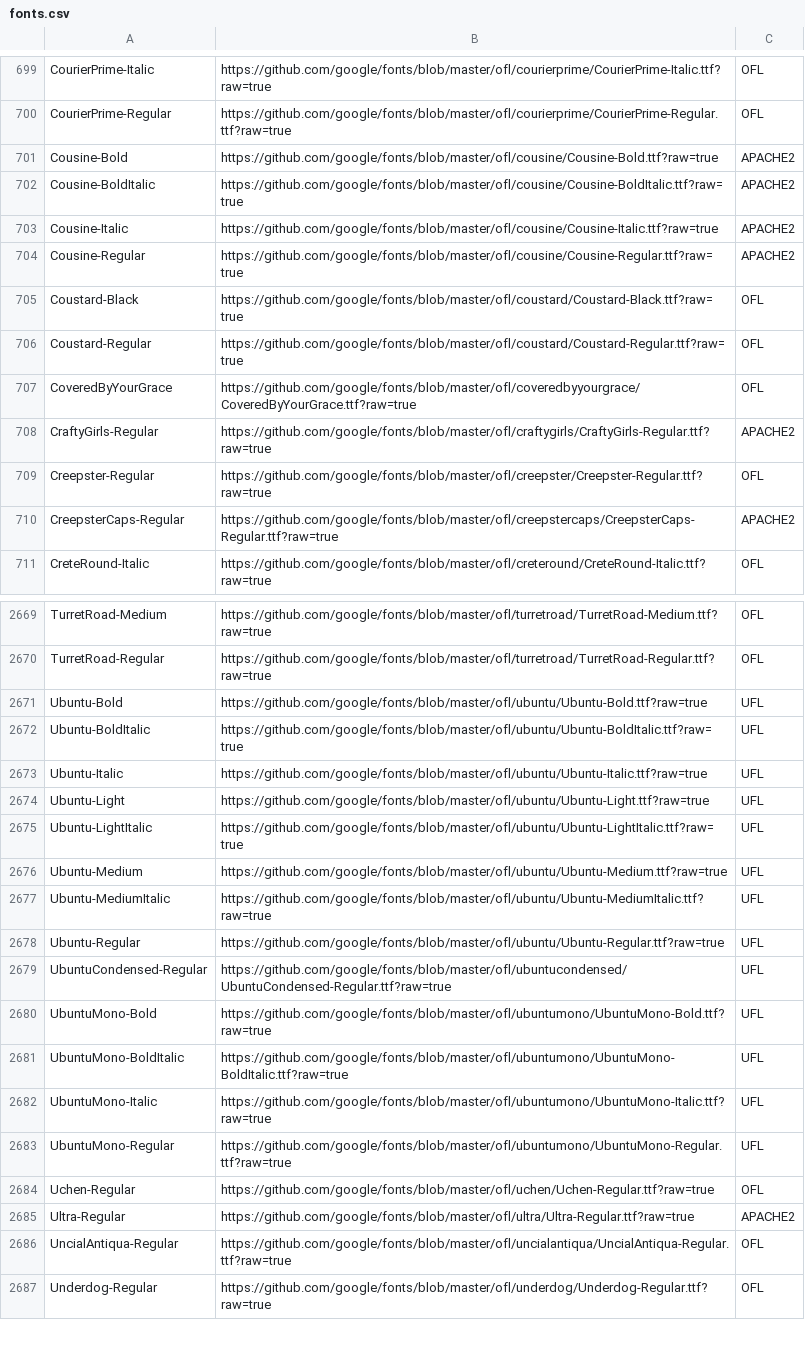
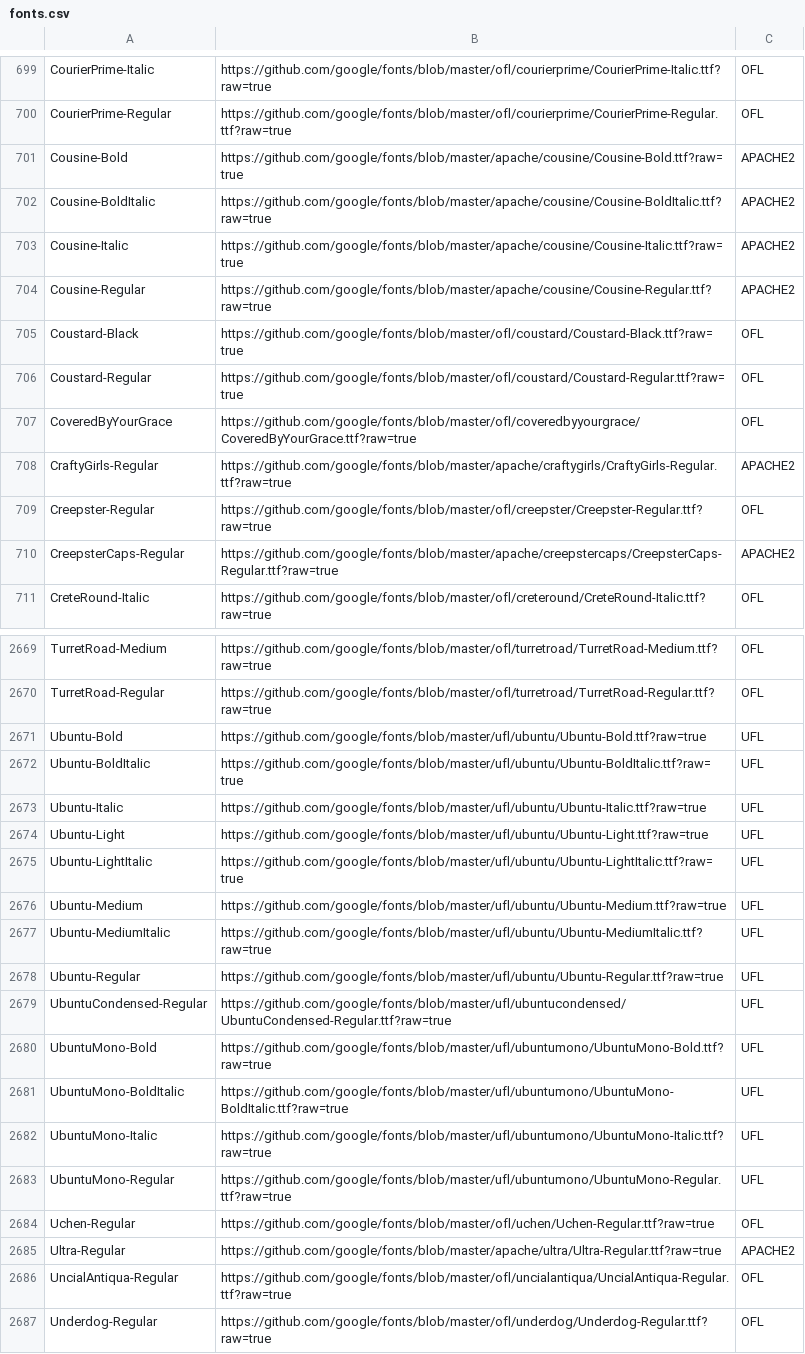
Before and after one commit to treeform/freefrontfinder, a CSV file: fonts.csv, drawn as a sheet; only a part is shown, gaps mark what is left out; the diff covers the shown part only.

```diff
--- a/fonts.csv
+++ b/fonts.csv
@@ -700,6 +700,6 @@ CourierPrime-Italic,"https://github.com/google/fonts/blob/master/ofl/courierprim
 CourierPrime-Regular,"https://github.com/google/fonts/blob/master/ofl/courierprime/CourierPrime-Regular.ttf?raw=true",OFL
-Cousine-Bold,"https://github.com/google/fonts/blob/master/ofl/cousine/Cousine-Bold.ttf?raw=true",APACHE2
-Cousine-BoldItalic,"https://github.com/google/fonts/blob/master/ofl/cousine/Cousine-BoldItalic.ttf?raw=true",APACHE2
-Cousine-Italic,"https://github.com/google/fonts/blob/master/ofl/cousine/Cousine-Italic.ttf?raw=true",APACHE2
-Cousine-Regular,"https://github.com/google/fonts/blob/master/ofl/cousine/Cousine-Regular.ttf?raw=true",APACHE2
+Cousine-Bold,"https://github.com/google/fonts/blob/master/apache/cousine/Cousine-Bold.ttf?raw=true",APACHE2
+Cousine-BoldItalic,"https://github.com/google/fonts/blob/master/apache/cousine/Cousine-BoldItalic.ttf?raw=true",APACHE2
+Cousine-Italic,"https://github.com/google/fonts/blob/master/apache/cousine/Cousine-Italic.ttf?raw=true",APACHE2
+Cousine-Regular,"https://github.com/google/fonts/blob/master/apache/cousine/Cousine-Regular.ttf?raw=true",APACHE2
 Coustard-Black,"https://github.com/google/fonts/blob/master/ofl/coustard/Coustard-Black.ttf?raw=true",OFL
@@ -707,5 +707,5 @@ Coustard-Regular,"https://github.com/google/fonts/blob/master/ofl/coustard/Coust
 CoveredByYourGrace,"https://github.com/google/fonts/blob/master/ofl/coveredbyyourgrace/CoveredByYourGrace.ttf?raw=true",OFL
-CraftyGirls-Regular,"https://github.com/google/fonts/blob/master/ofl/craftygirls/CraftyGirls-Regular.ttf?raw=true",APACHE2
+CraftyGirls-Regular,"https://github.com/google/fonts/blob/master/apache/craftygirls/CraftyGirls-Regular.ttf?raw=true",APACHE2
 Creepster-Regular,"https://github.com/google/fonts/blob/master/ofl/creepster/Creepster-Regular.ttf?raw=true",OFL
-CreepsterCaps-Regular,"https://github.com/google/fonts/blob/master/ofl/creepstercaps/CreepsterCaps-Regular.ttf?raw=true",APACHE2
+CreepsterCaps-Regular,"https://github.com/google/fonts/blob/master/apache/creepstercaps/CreepsterCaps-Regular.ttf?raw=true",APACHE2
 CreteRound-Italic,"https://github.com/google/fonts/blob/master/ofl/creteround/CreteRound-Italic.ttf?raw=true",OFL
@@ -2670,17 +2670,17 @@ TurretRoad-Medium,"https://github.com/google/fonts/blob/master/ofl/turretroad/Tu
 TurretRoad-Regular,"https://github.com/google/fonts/blob/master/ofl/turretroad/TurretRoad-Regular.ttf?raw=true",OFL
-Ubuntu-Bold,"https://github.com/google/fonts/blob/master/ofl/ubuntu/Ubuntu-Bold.ttf?raw=true",UFL
-Ubuntu-BoldItalic,"https://github.com/google/fonts/blob/master/ofl/ubuntu/Ubuntu-BoldItalic.ttf?raw=true",UFL
-Ubuntu-Italic,"https://github.com/google/fonts/blob/master/ofl/ubuntu/Ubuntu-Italic.ttf?raw=true",UFL
-Ubuntu-Light,"https://github.com/google/fonts/blob/master/ofl/ubuntu/Ubuntu-Light.ttf?raw=true",UFL
-Ubuntu-LightItalic,"https://github.com/google/fonts/blob/master/ofl/ubuntu/Ubuntu-LightItalic.ttf?raw=true",UFL
-Ubuntu-Medium,"https://github.com/google/fonts/blob/master/ofl/ubuntu/Ubuntu-Medium.ttf?raw=true",UFL
-Ubuntu-MediumItalic,"https://github.com/google/fonts/blob/master/ofl/ubuntu/Ubuntu-MediumItalic.ttf?raw=true",UFL
-Ubuntu-Regular,"https://github.com/google/fonts/blob/master/ofl/ubuntu/Ubuntu-Regular.ttf?raw=true",UFL
-UbuntuCondensed-Regular,"https://github.com/google/fonts/blob/master/ofl/ubuntucondensed/UbuntuCondensed-Regular.ttf?raw=true",UFL
-UbuntuMono-Bold,"https://github.com/google/fonts/blob/master/ofl/ubuntumono/UbuntuMono-Bold.ttf?raw=true",UFL
-UbuntuMono-BoldItalic,"https://github.com/google/fonts/blob/master/ofl/ubuntumono/UbuntuMono-BoldItalic.ttf?raw=true",UFL
-UbuntuMono-Italic,"https://github.com/google/fonts/blob/master/ofl/ubuntumono/UbuntuMono-Italic.ttf?raw=true",UFL
-UbuntuMono-Regular,"https://github.com/google/fonts/blob/master/ofl/ubuntumono/UbuntuMono-Regular.ttf?raw=true",UFL
+Ubuntu-Bold,"https://github.com/google/fonts/blob/master/ufl/ubuntu/Ubuntu-Bold.ttf?raw=true",UFL
+Ubuntu-BoldItalic,"https://github.com/google/fonts/blob/master/ufl/ubuntu/Ubuntu-BoldItalic.ttf?raw=true",UFL
+Ubuntu-Italic,"https://github.com/google/fonts/blob/master/ufl/ubuntu/Ubuntu-Italic.ttf?raw=true",UFL
+Ubuntu-Light,"https://github.com/google/fonts/blob/master/ufl/ubuntu/Ubuntu-Light.ttf?raw=true",UFL
+Ubuntu-LightItalic,"https://github.com/google/fonts/blob/master/ufl/ubuntu/Ubuntu-LightItalic.ttf?raw=true",UFL
+Ubuntu-Medium,"https://github.com/google/fonts/blob/master/ufl/ubuntu/Ubuntu-Medium.ttf?raw=true",UFL
+Ubuntu-MediumItalic,"https://github.com/google/fonts/blob/master/ufl/ubuntu/Ubuntu-MediumItalic.ttf?raw=true",UFL
+Ubuntu-Regular,"https://github.com/google/fonts/blob/master/ufl/ubuntu/Ubuntu-Regular.ttf?raw=true",UFL
+UbuntuCondensed-Regular,"https://github.com/google/fonts/blob/master/ufl/ubuntucondensed/UbuntuCondensed-Regular.ttf?raw=true",UFL
+UbuntuMono-Bold,"https://github.com/google/fonts/blob/master/ufl/ubuntumono/UbuntuMono-Bold.ttf?raw=true",UFL
+UbuntuMono-BoldItalic,"https://github.com/google/fonts/blob/master/ufl/ubuntumono/UbuntuMono-BoldItalic.ttf?raw=true",UFL
+UbuntuMono-Italic,"https://github.com/google/fonts/blob/master/ufl/ubuntumono/UbuntuMono-Italic.ttf?raw=true",UFL
+UbuntuMono-Regular,"https://github.com/google/fonts/blob/master/ufl/ubuntumono/UbuntuMono-Regular.ttf?raw=true",UFL
 Uchen-Regular,"https://github.com/google/fonts/blob/master/ofl/uchen/Uchen-Regular.ttf?raw=true",OFL
-Ultra-Regular,"https://github.com/google/fonts/blob/master/ofl/ultra/Ultra-Regular.ttf?raw=true",APACHE2
+Ultra-Regular,"https://github.com/google/fonts/blob/master/apache/ultra/Ultra-Regular.ttf?raw=true",APACHE2
 UncialAntiqua-Regular,"https://github.com/google/fonts/blob/master/ofl/uncialantiqua/UncialAntiqua-Regular.ttf?raw=true",OFL
```
Also changed, not shown: 73 edited cells elsewhere in this file, 2 other files.
